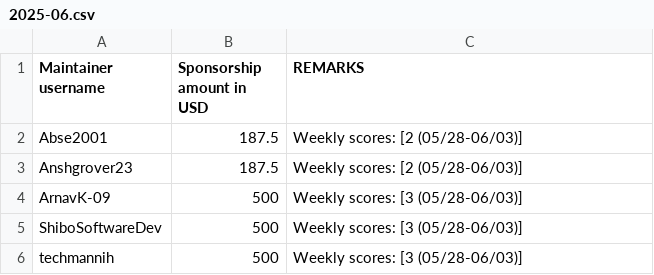
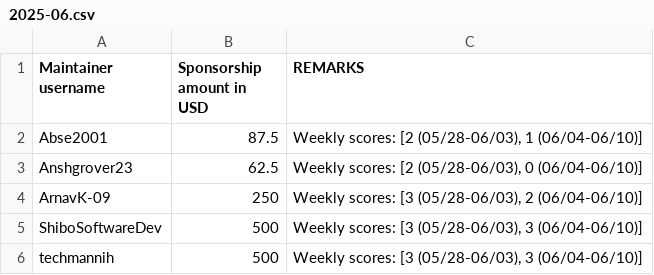
Before and after one commit to tscircuit/contribution-tracker, a CSV file: sponsorships/2025-06.csv, drawn as a sheet.

```diff
--- a/sponsorships/2025-06.csv
+++ b/sponsorships/2025-06.csv
@@ -1,6 +1,6 @@
 Maintainer username,Sponsorship amount in USD,REMARKS
-Abse2001,187.5,"Weekly scores: [2 (05/28-06/03)]"
-Anshgrover23,187.5,"Weekly scores: [2 (05/28-06/03)]"
-ArnavK-09,500,"Weekly scores: [3 (05/28-06/03)]"
-ShiboSoftwareDev,500,"Weekly scores: [3 (05/28-06/03)]"
-techmannih,500,"Weekly scores: [3 (05/28-06/03)]"
+Abse2001,87.5,"Weekly scores: [2 (05/28-06/03), 1 (06/04-06/10)]"
+Anshgrover23,62.5,"Weekly scores: [2 (05/28-06/03), 0 (06/04-06/10)]"
+ArnavK-09,250,"Weekly scores: [3 (05/28-06/03), 2 (06/04-06/10)]"
+ShiboSoftwareDev,500,"Weekly scores: [3 (05/28-06/03), 3 (06/04-06/10)]"
+techmannih,500,"Weekly scores: [3 (05/28-06/03), 3 (06/04-06/10)]"
```
